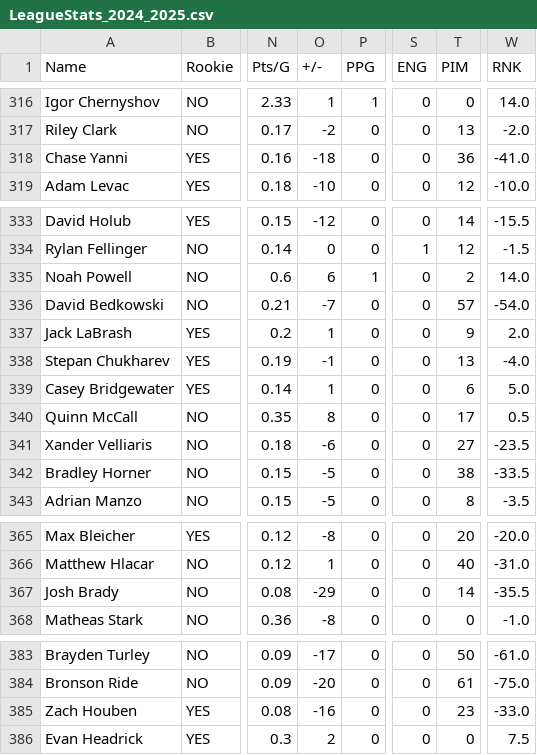
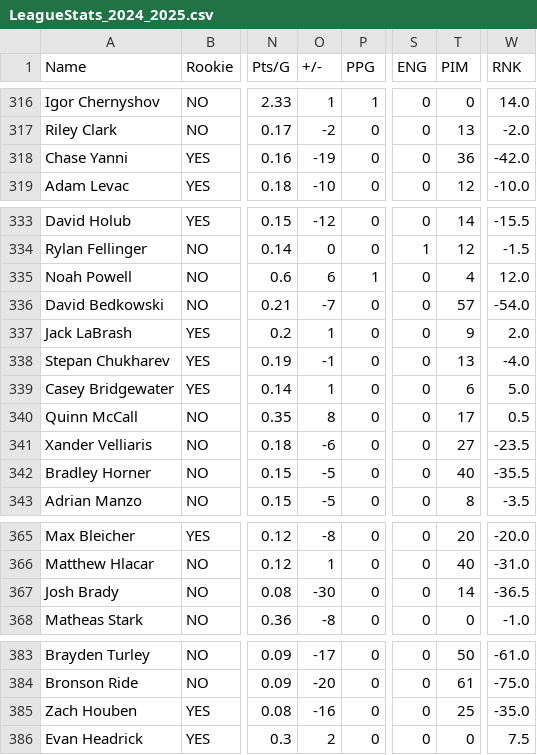
Before and after one commit to NoahCornish/OHL_python, a CSV file: docs/OHL_STATS/LeagueStats_2024_2025.csv, drawn as a sheet; only a part is shown, gaps mark what is left out; the diff covers the shown part only; the diff names each change by its address in the sheet, - before the commit and + after, or states it on an @@ line.

```diff
--- a/docs/OHL_STATS/LeagueStats_2024_2025.csv
+++ b/docs/OHL_STATS/LeagueStats_2024_2025.csv
-O318 (+/-): -18
+O318 (+/-): -19
-W318 (RNK): -41.0
+W318 (RNK): -42.0
-T335 (PIM): 2
+T335 (PIM): 4
-W335 (RNK): 14.0
+W335 (RNK): 12.0
-T342 (PIM): 38
+T342 (PIM): 40
-W342 (RNK): -33.5
+W342 (RNK): -35.5
-O367 (+/-): -29
+O367 (+/-): -30
-W367 (RNK): -35.5
+W367 (RNK): -36.5
-T385 (PIM): 23
+T385 (PIM): 25
-W385 (RNK): -33.0
+W385 (RNK): -35.0
```
Also changed, not shown: 1 added row, 1 removed row and 25 edited cells elsewhere in this file.
